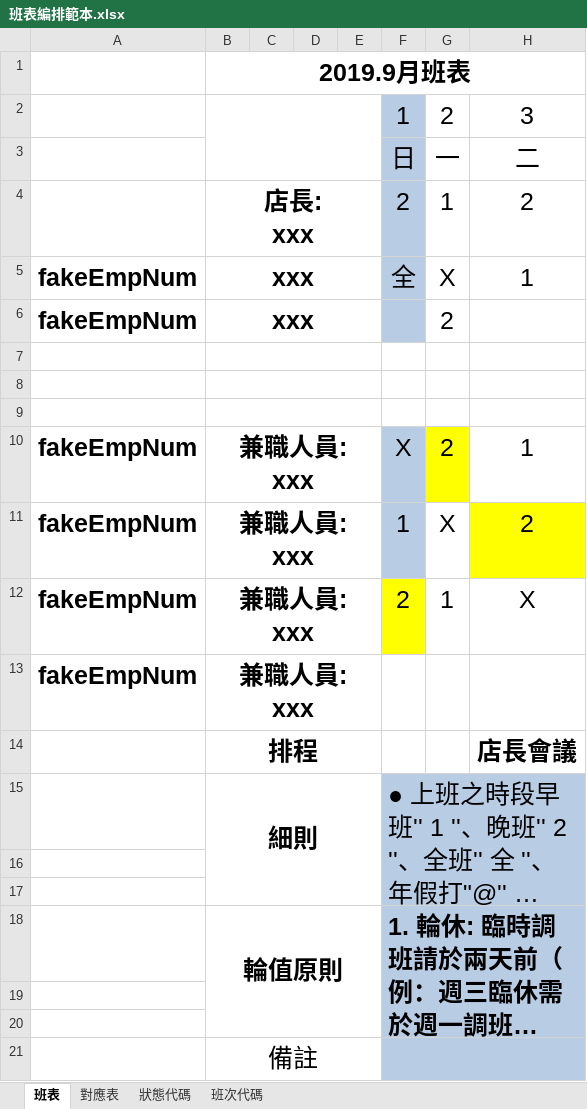
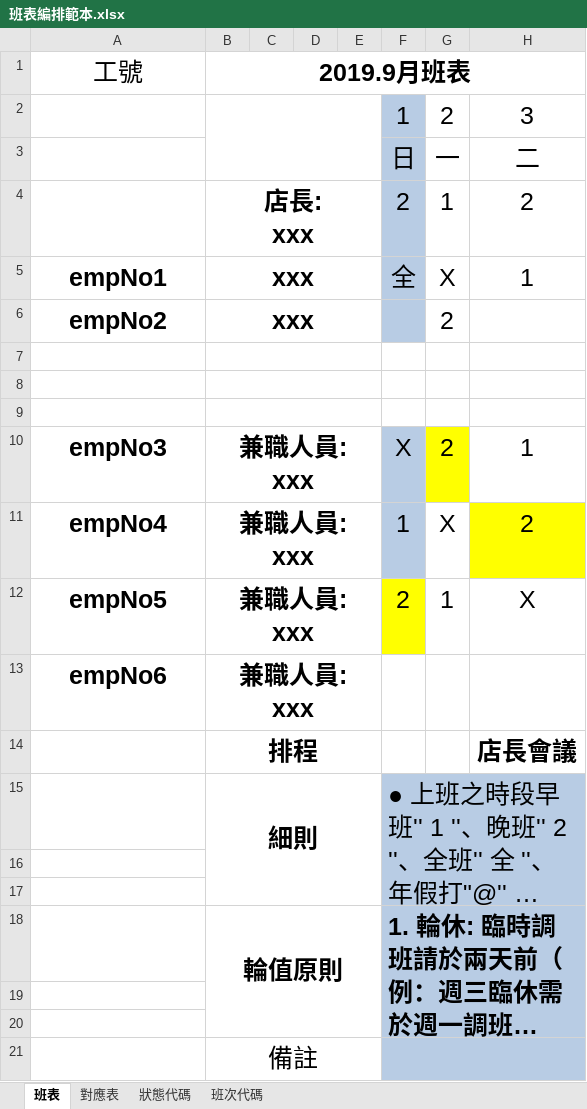
Before and after one commit to ThisWayne/shift-plan-excel-to-import-excel, an Excel workbook: ref/班表編排範本.xlsx, sheet 班表, drawn as a sheet; only a part is shown; long unchanged cells end in …; values as stored, in another font and other column widths than the file's, no borders; conditional formats not drawn; the diff names each change by its address in the sheet, - before the commit and + after, or states it on an @@ line.

Commit message:
update ref

```diff
--- a/ref/班表編排範本.xlsx (sheet 班表)
+++ b/ref/班表編排範本.xlsx (sheet 班表)
-A1: (empty)
+A1: 工號
-A5: fakeEmpNum
+A5: empNo1
-A6: fakeEmpNum
+A6: empNo2
-A10: fakeEmpNum
+A10: empNo3
-A11: fakeEmpNum
+A11: empNo4
-A12: fakeEmpNum
+A12: empNo5
-A13: fakeEmpNum
+A13: empNo6
```
Also changed, not shown: sheet 對應表.
